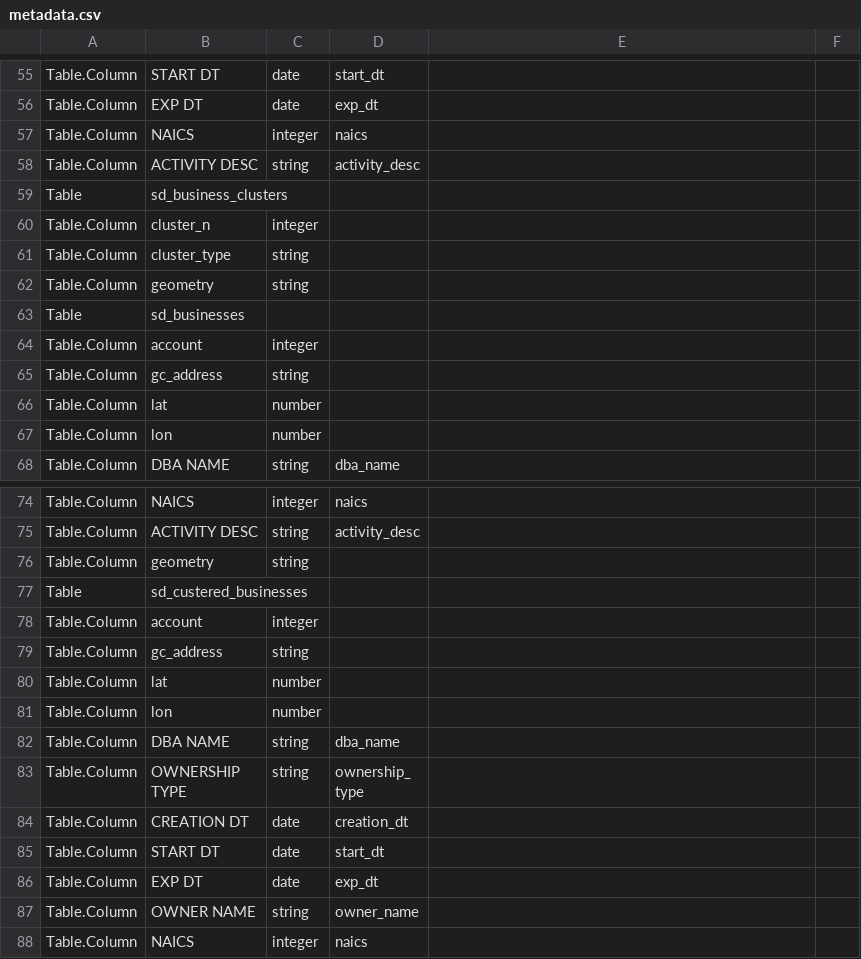
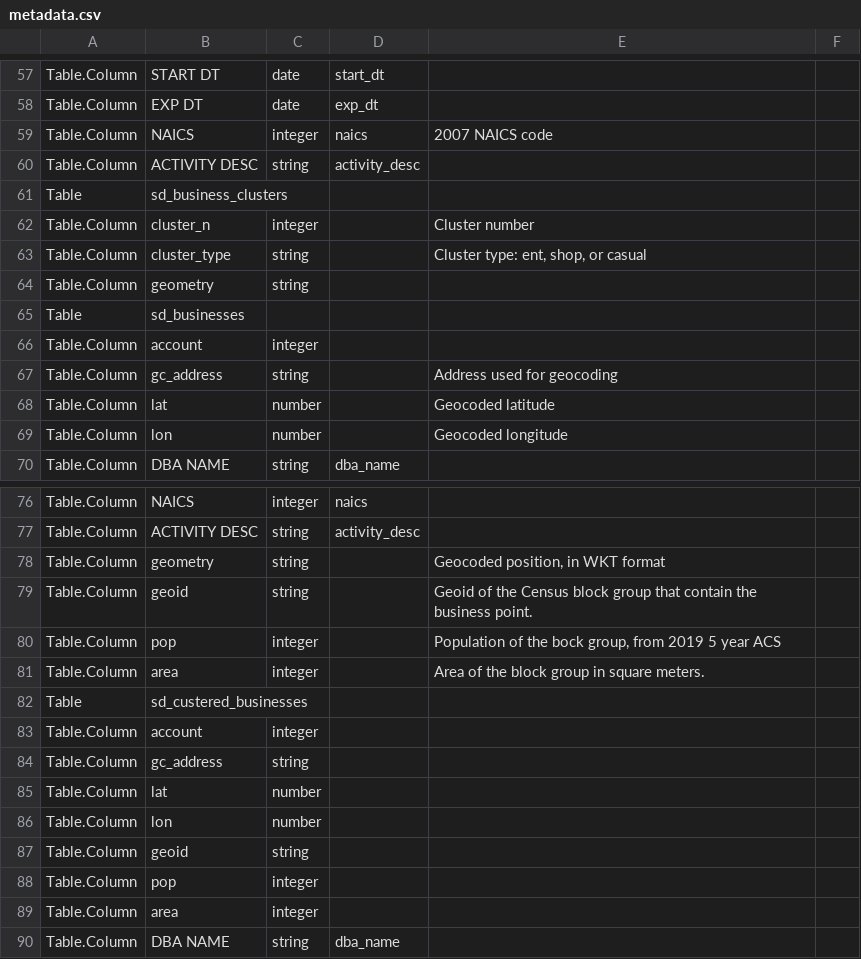
Before and after one commit to metatab-packages/sandiegodata.org-business_clusters, a CSV file: metadata.csv, drawn as a sheet; only a part is shown, gaps mark what is left out; the shorter side is filled out with more unchanged rows; the diff covers the shown part only.

```diff
--- a/metadata.csv
+++ b/metadata.csv
@@ -56,7 +58,7 @@ Table.Column,START DT,date,start_dt,,
 Table.Column,EXP DT,date,exp_dt,,
-Table.Column,NAICS,integer,naics,,
+Table.Column,NAICS,integer,naics,2007 NAICS code,
 Table.Column,ACTIVITY DESC,string,activity_desc,,
 Table,sd_business_clusters,,,,
-Table.Column,cluster_n,integer,,,
-Table.Column,cluster_type,string,,,
+Table.Column,cluster_n,integer,,Cluster number,
+Table.Column,cluster_type,string,,"Cluster type: ent, shop, or casual",
 Table.Column,geometry,string,,,
@@ -64,5 +66,5 @@ Table,sd_businesses,,,,
 Table.Column,account,integer,,,
-Table.Column,gc_address,string,,,
-Table.Column,lat,number,,,
-Table.Column,lon,number,,,
+Table.Column,gc_address,string,,Address used for geocoding,
+Table.Column,lat,number,,Geocoded latitude,
+Table.Column,lon,number,,Geocoded longitude,
 Table.Column,DBA NAME,string,dba_name,,
@@ -75,3 +77,6 @@ Table.Column,NAICS,integer,naics,,
 Table.Column,ACTIVITY DESC,string,activity_desc,,
-Table.Column,geometry,string,,,
+Table.Column,geometry,string,,"Geocoded position, in WKT format",
+Table.Column,geoid,string,,Geoid of the Census block group that contain the business point.,
+Table.Column,pop,integer,,"Population of the bock group, from 2019 5 year ACS",
+Table.Column,area,integer,,Area of the block group in square meters.,
 Table,sd_custered_businesses,,,,
@@ -81,2 +86,5 @@ Table.Column,lat,number,,,
 Table.Column,lon,number,,,
+Table.Column,geoid,string,,,
+Table.Column,pop,integer,,,
+Table.Column,area,integer,,,
 Table.Column,DBA NAME,string,dba_name,,
```
Also changed, not shown: 23 added rows and 12 edited cells elsewhere in this file, 4 other files.
